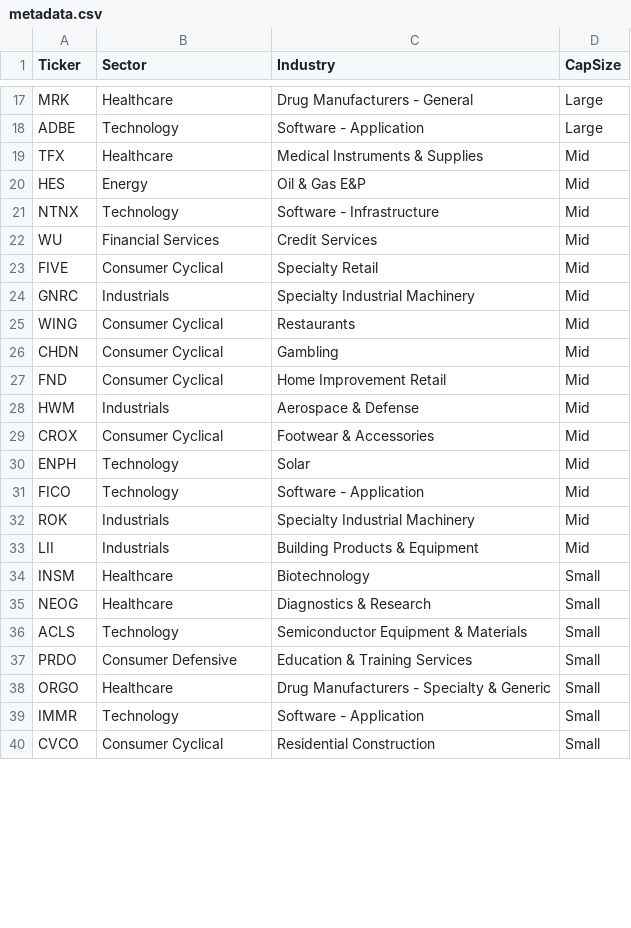
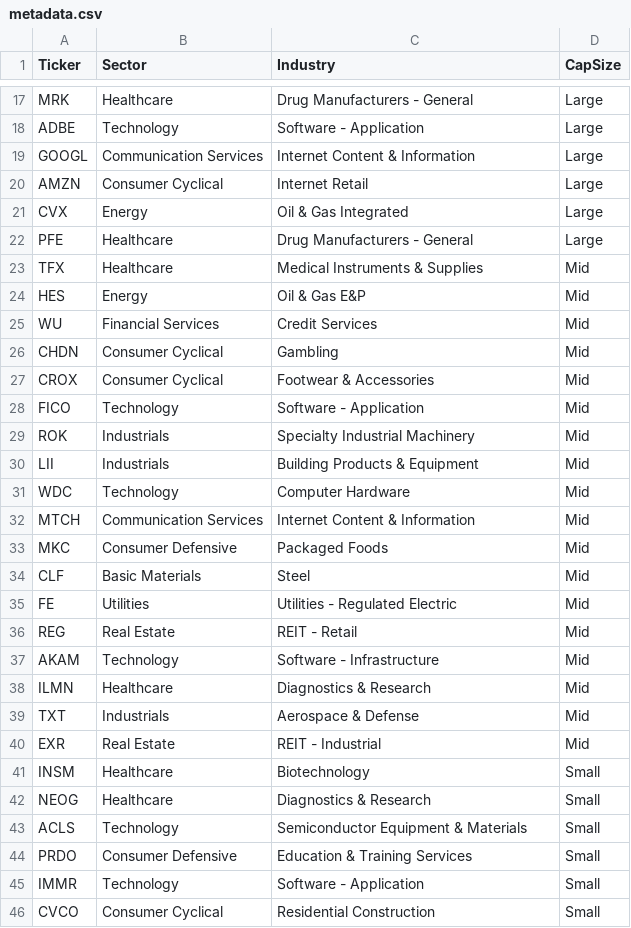
Before and after one commit to lequee/MScFE_690_Capstone, a CSV file: data_prices/metadata.csv, drawn as a sheet; only a part is shown, gaps mark what is left out; the diff covers the shown part only.

```diff
--- a/data_prices/metadata.csv
+++ b/data_prices/metadata.csv
@@ -18,14 +18,11 @@ MRK,Healthcare,Drug Manufacturers - General,Large
 ADBE,Technology,Software - Application,Large
+GOOGL,Communication Services,Internet Content & Information,Large
+AMZN,Consumer Cyclical,Internet Retail,Large
+CVX,Energy,Oil & Gas Integrated,Large
+PFE,Healthcare,Drug Manufacturers - General,Large
 TFX,Healthcare,Medical Instruments & Supplies,Mid
 HES,Energy,Oil & Gas E&P,Mid
-NTNX,Technology,Software - Infrastructure,Mid
 WU,Financial Services,Credit Services,Mid
-FIVE,Consumer Cyclical,Specialty Retail,Mid
-GNRC,Industrials,Specialty Industrial Machinery,Mid
-WING,Consumer Cyclical,Restaurants,Mid
 CHDN,Consumer Cyclical,Gambling,Mid
-FND,Consumer Cyclical,Home Improvement Retail,Mid
-HWM,Industrials,Aerospace & Defense,Mid
 CROX,Consumer Cyclical,Footwear & Accessories,Mid
-ENPH,Technology,Solar,Mid
 FICO,Technology,Software - Application,Mid
@@ -33,2 +30,12 @@ ROK,Industrials,Specialty Industrial Machinery,Mid
 LII,Industrials,Building Products & Equipment,Mid
+WDC,Technology,Computer Hardware,Mid
+MTCH,Communication Services,Internet Content & Information,Mid
+MKC,Consumer Defensive,Packaged Foods,Mid
+CLF,Basic Materials,Steel,Mid
+FE,Utilities,Utilities - Regulated Electric,Mid
+REG,Real Estate,REIT - Retail,Mid
+AKAM,Technology,Software - Infrastructure,Mid
+ILMN,Healthcare,Diagnostics & Research,Mid
+TXT,Industrials,Aerospace & Defense,Mid
+EXR,Real Estate,REIT - Industrial,Mid
 INSM,Healthcare,Biotechnology,Small
@@ -37,3 +44,2 @@ ACLS,Technology,Semiconductor Equipment & Materials,Small
 PRDO,Consumer Defensive,Education & Training Services,Small
-ORGO,Healthcare,Drug Manufacturers - Specialty & Generic,Small
 IMMR,Technology,Software - Application,Small
```
Also changed, not shown: 6 added rows and 2 removed rows elsewhere in this file, modelling_result/mean_reversion_individual_full_report_2020_2024.csv, modelling_result/pair_trading_backtest_results_2010_2019.csv, 35 other files.
